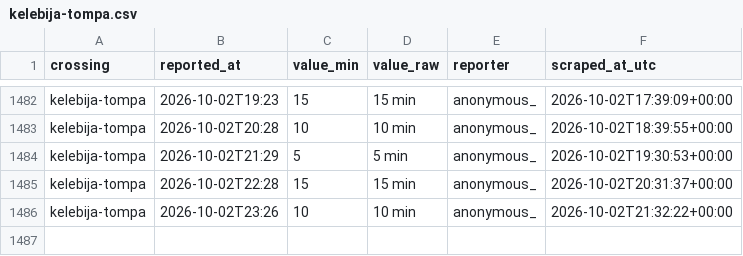
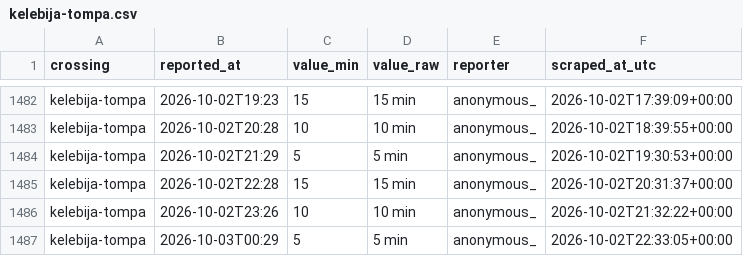
Before and after one commit to brankojosipovic/border-wait, a CSV file: data/kelebija-tompa.csv, drawn as a sheet; only a part is shown, gaps mark what is left out.

```diff
--- a/data/kelebija-tompa.csv
+++ b/data/kelebija-tompa.csv
@@ -1486 +1486,2 @@ kelebija-tompa,2026-10-02T22:28,15,15 min,anonymous_,2026-10-02T20:31:37+00:00
 kelebija-tompa,2026-10-02T23:26,10,10 min,anonymous_,2026-10-02T21:32:22+00:00
+kelebija-tompa,2026-10-03T00:29,5,5 min,anonymous_,2026-10-02T22:33:05+00:00
```
Also changed, not shown: data/bogorodica-evzoni.csv, data/evzoni-bogorodica.csv, 1 other file.
